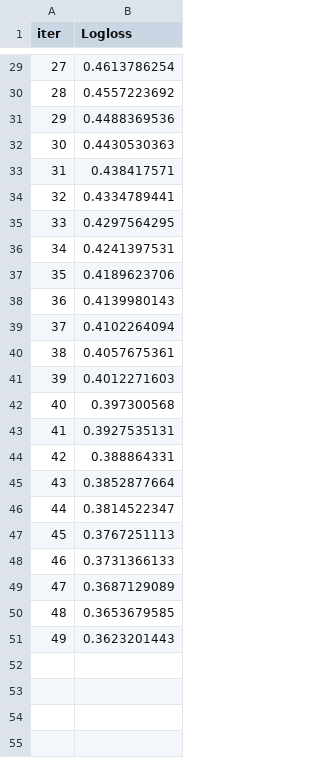
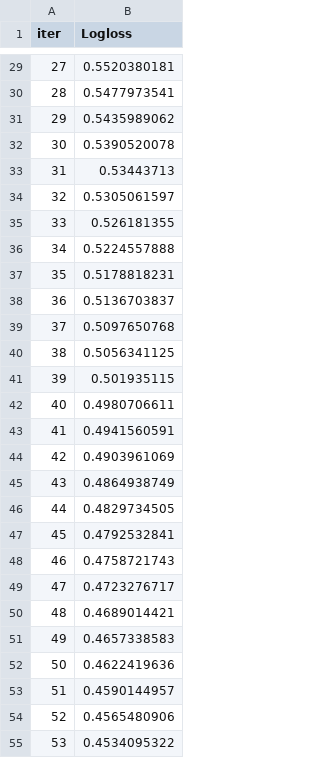
Before and after one commit to Ayush-Sharma410/NeuroGait, a TSV file: catboost_info/learn_error.tsv, drawn as a sheet; only a part is shown, gaps mark what is left out; the diff covers the shown part only.

```diff
--- a/catboost_info/learn_error.tsv
+++ b/catboost_info/learn_error.tsv
@@ -29,23 +29,27 @@ iter	Logloss
-27	0.4613786254
-28	0.4557223692
-29	0.4488369536
-30	0.4430530363
-31	0.438417571
-32	0.4334789441
-33	0.4297564295
-34	0.4241397531
-35	0.4189623706
-36	0.4139980143
-37	0.4102264094
-38	0.4057675361
-39	0.4012271603
-40	0.397300568
-41	0.3927535131
-42	0.388864331
-43	0.3852877664
-44	0.3814522347
-45	0.3767251113
-46	0.3731366133
-47	0.3687129089
-48	0.3653679585
-49	0.3623201443
+27	0.5520380181
+28	0.5477973541
+29	0.5435989062
+30	0.5390520078
+31	0.53443713
+32	0.5305061597
+33	0.526181355
+34	0.5224557888
+35	0.5178818231
+36	0.5136703837
+37	0.5097650768
+38	0.5056341125
+39	0.501935115
+40	0.4980706611
+41	0.4941560591
+42	0.4903961069
+43	0.4864938749
+44	0.4829734505
+45	0.4792532841
+46	0.4758721743
+47	0.4723276717
+48	0.4689014421
+49	0.4657338583
+50	0.4622419636
+51	0.4590144957
+52	0.4565480906
+53	0.4534095322
```
Also changed, not shown: 46 added rows and 27 edited cells elsewhere in this file, catboost_info/time_left.tsv, 12 other files.
